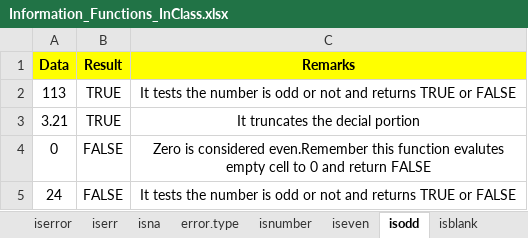
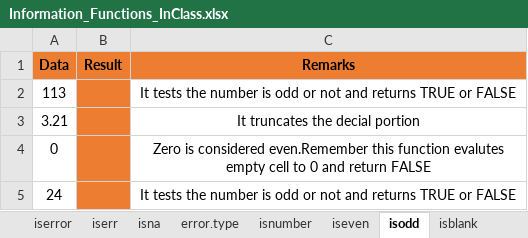
Before and after one commit to MikkoDT/MexEE402_ExcelExcercises, an Excel workbook: Information_Functions/Information_Functions_InClass.xlsx, sheet isodd, drawn as a sheet; values as stored, in another font and other column widths than the file's, no borders; the diff names each change by its address in the sheet, - before the commit and + after, or states it on an @@ line.

Commit message:
Update Information_Functions_InClass.xlsx

```diff
--- a/Information_Functions/Information_Functions_InClass.xlsx (sheet isodd)
+++ b/Information_Functions/Information_Functions_InClass.xlsx (sheet isodd)
-A1:C1 fill: #FFFF00
+A1:C1 fill: #ED7D31
-B2:B3 (Result): TRUE
+B2:B3 (Result): (empty)
-B2:B5 fill: none
+B2:B5 fill: #ED7D31
-B4:B5 (Result): FALSE
+B4:B5 (Result): (empty)
```
